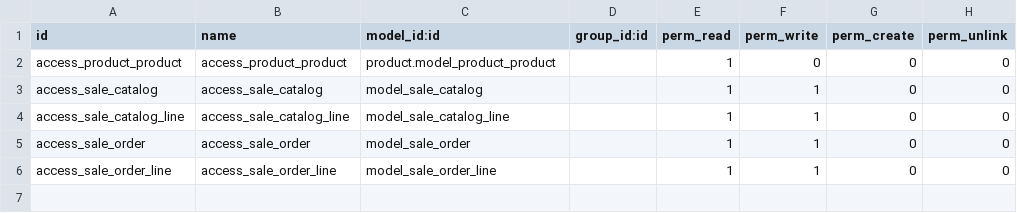
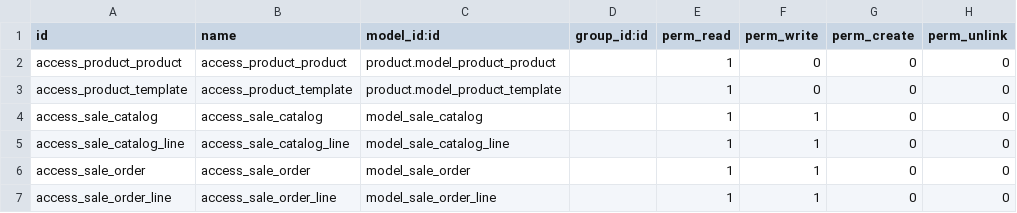
Before and after one commit to ShaheenHossain/posspeedup, a CSV file: tzc_sale/security/ir.model.access.csv, drawn as a sheet; the diff names each change by its address in the sheet, - before the commit and + after, or states it on an @@ line.

```diff
--- a/tzc_sale/security/ir.model.access.csv
+++ b/tzc_sale/security/ir.model.access.csv
+row 3: access_product_template | access_product_template | product.model_product_template |  | 1 | 0 | 0 | 0
```
Also changed, not shown: 7 other files.
